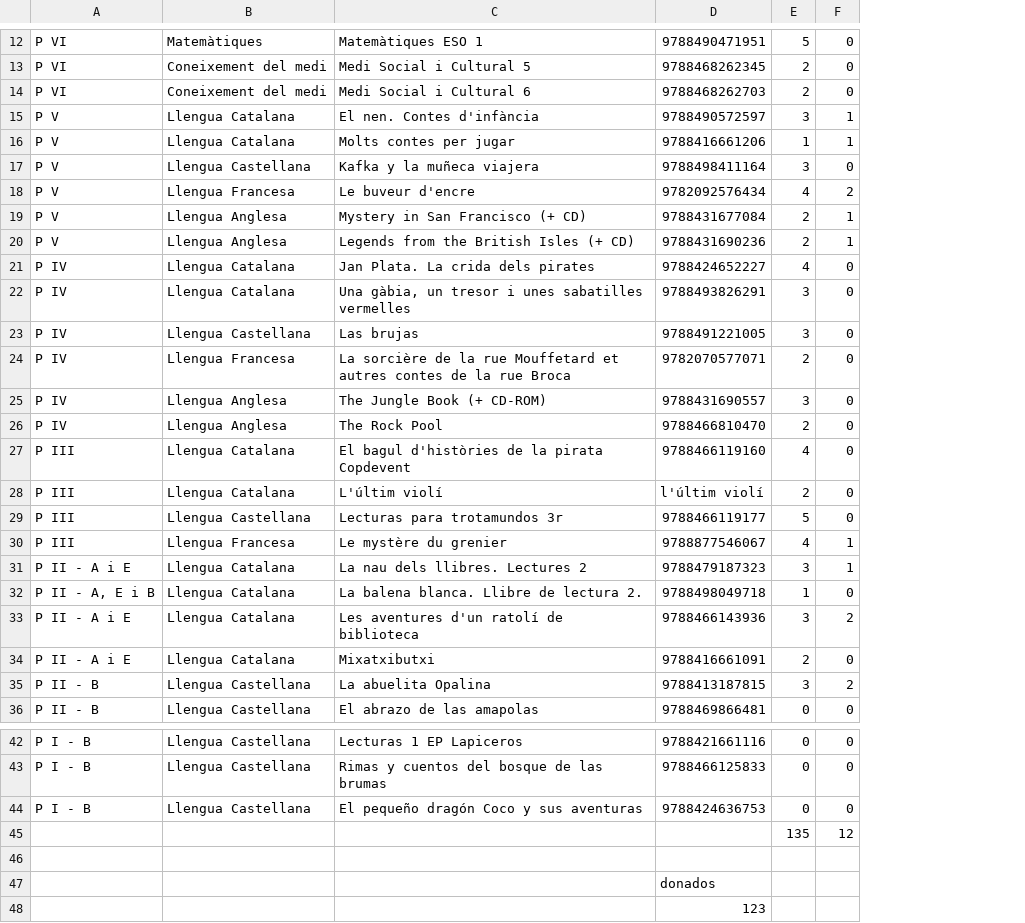
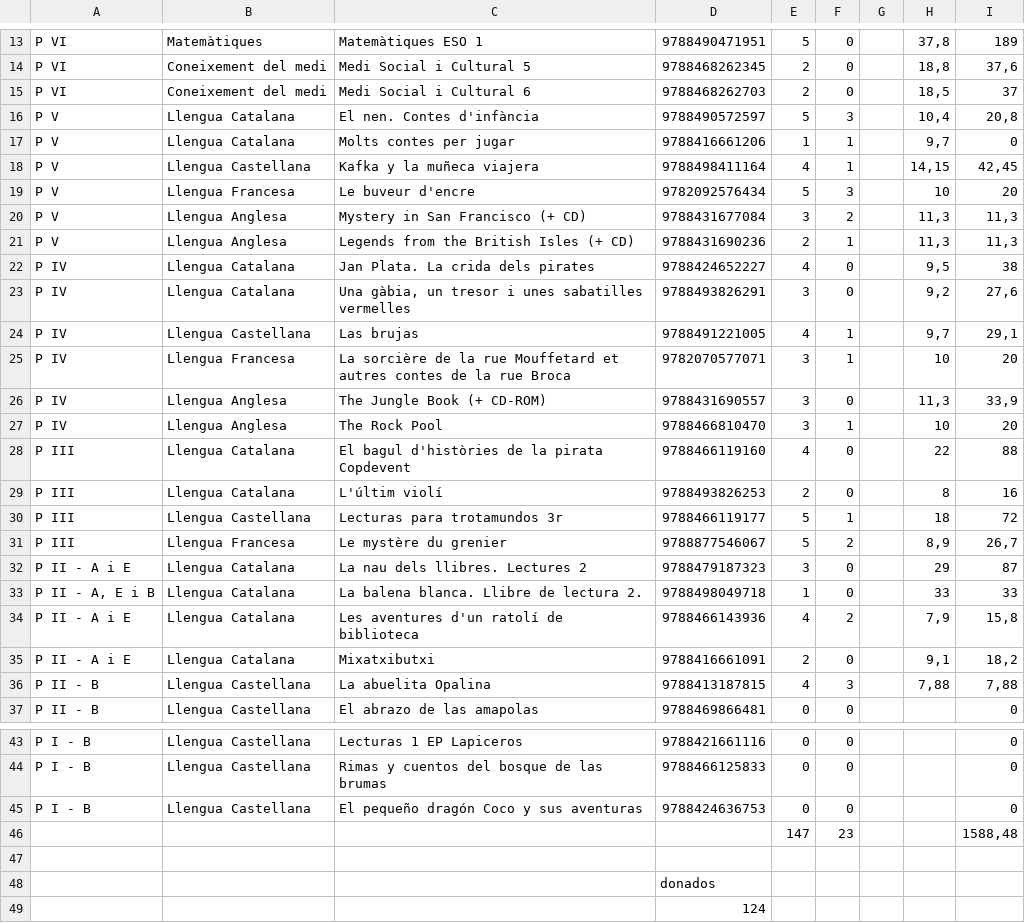
Before and after one commit to margaritacrespo/ecobooks, a TSV file: tools/primaria.tsv, drawn as a sheet; only a part is shown, gaps mark what is left out; removed rows and columns are numbered as before the commit, all else as after; the diff covers the shown part only; the diff names each change by its address in the sheet, - before the commit and + after, or states it on an @@ line.

```diff
--- a/tools/primaria.tsv
+++ b/tools/primaria.tsv
+column G, empty
+column H, rows 13-36: 37,8 | 18,8 | 18,5 | 10,4 | 9,7 | 14,15 | 10 | 11,3 | 11,3 | 9,5 | 9,2 | 9,7 | 10 | 11,3 | 10 | 22 | 8 | 18 | 8,9 | 29 | 33 | 7,9 | 9,1 | 7,88
+column I, rows 13-37: 189 | 37,6 | 37 | 20,8 | 0 | 42,45 | 20 | 11,3 | 11,3 | 38 | 27,6 | 29,1 | 20 | 33,9 | 20 | 88 | 16 | 72 | 26,7 | 87 | 33 | 15,8 | 18,2 | 7,88 | 0; rows 43-45: all 0
-E16: 3
+E16: 5
-F16: 1
+F16: 3
-E18: 3
+E18: 4
-F18: 0
+F18: 1
-E19: 4
+E19: 5
-F19: 2
+F19: 3
-E20: 2
+E20: 3
-F20: 1
+F20: 2
-E24: 3
+E24: 4
-F24:F25: 0
+F24:F25: 1
-E25: 2
+E25: 3
-E27: 2
+E27: 3
-F27: 0
+F27: 1
-D29: l'últim violí
+D29: 9788493826253
-F30: 0
+F30: 1
-E31: 4
+E31: 5
-F31: 1
+F31: 2
-F32: 1
+F32: 0
-E34: 3
+E34: 4
-E36: 3
+E36: 4
-F36: 2
+F36: 3
-row 45:  |  |  |  | 135 | 12
+row 46:  |  |  |  | 147 | 23 |  |  | 1588,48
-D49: 123
+D49: 124
```
Also changed, not shown: 1 added row and 2 edited cells elsewhere in this file, tools/secundaria.tsv, 3 other files.
